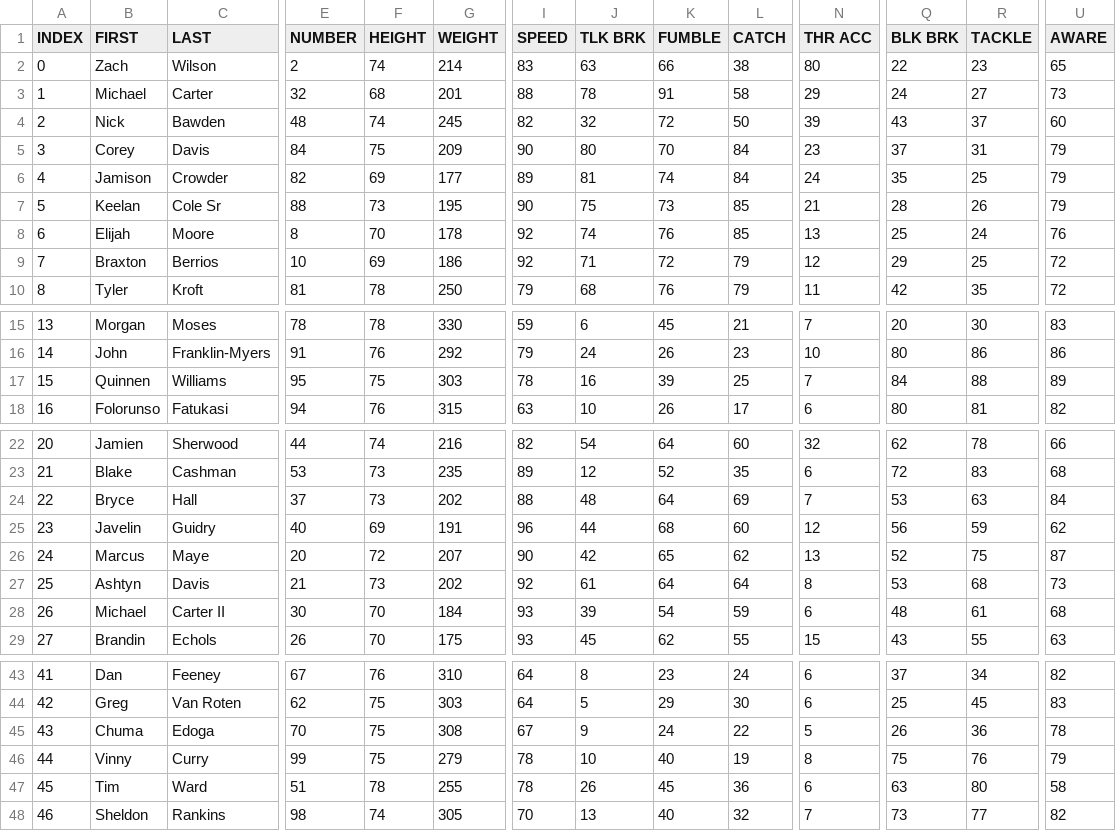
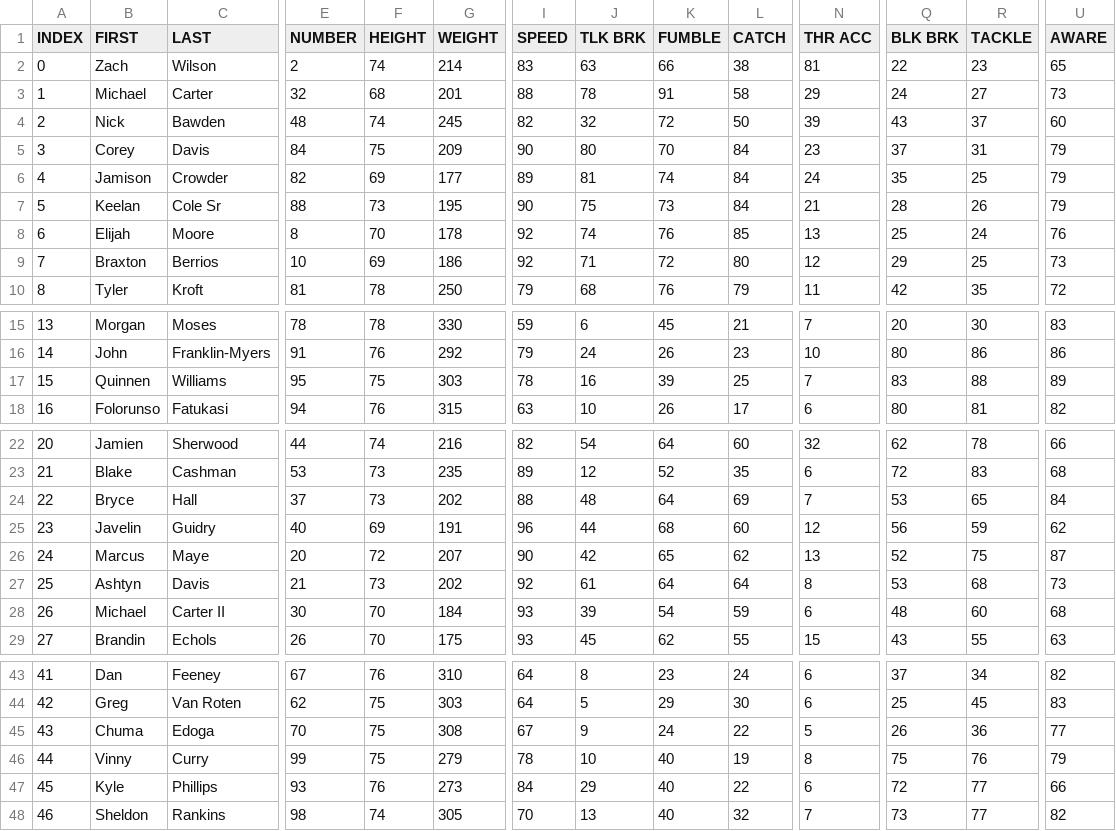
Before and after one commit to vskaush2/AxisFootballMods, a CSV file: Mods/Team Mods/New York Jets/ROSTER.CSV, drawn as a sheet; only a part is shown, gaps mark what is left out; the diff covers the shown part only; the diff names each change by its address in the sheet, - before the commit and + after, or states it on an @@ line.

```diff
--- a/Mods/Team Mods/New York Jets/ROSTER.CSV
+++ b/Mods/Team Mods/New York Jets/ROSTER.CSV
-N2 (THR ACC): 80
+N2 (THR ACC): 81
-L7 (CATCH): 85
+L7 (CATCH): 84
-L9 (CATCH): 79
+L9 (CATCH): 80
-U9 (AWARE): 72
+U9 (AWARE): 73
-Q17 (BLK BRK): 84
+Q17 (BLK BRK): 83
-R24 (TACKLE): 63
+R24 (TACKLE): 65
-R28 (TACKLE): 61
+R28 (TACKLE): 60
-U45 (AWARE): 78
+U45 (AWARE): 77
-B47 (FIRST): Tim
+B47 (FIRST): Kyle
-C47 (LAST): Ward
+C47 (LAST): Phillips
-E47 (NUMBER): 51
+E47 (NUMBER): 93
-F47 (HEIGHT): 78
+F47 (HEIGHT): 76
-G47 (WEIGHT): 255
+G47 (WEIGHT): 273
-I47 (SPEED): 78
+I47 (SPEED): 84
-J47 (TLK BRK): 26
+J47 (TLK BRK): 29
-K47 (FUMBLE): 45
+K47 (FUMBLE): 40
-L47 (CATCH): 36
+L47 (CATCH): 22
-Q47 (BLK BRK): 63
+Q47 (BLK BRK): 72
-R47 (TACKLE): 80
+R47 (TACKLE): 77
-U47 (AWARE): 58
+U47 (AWARE): 66
```
Also changed, not shown: 7 edited cells elsewhere in this file, Mods/Team Mods/Carolina Panthers/ROSTER.CSV, Mods/Team Mods/Denver Broncos/ROSTER.CSV, 29 other files.
